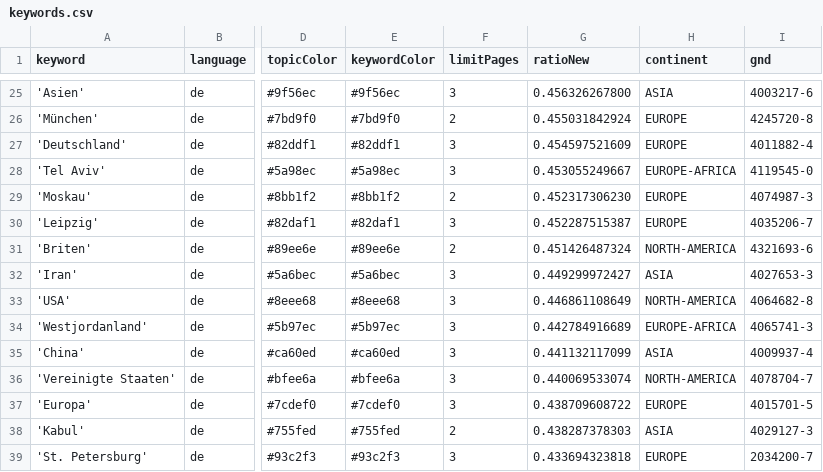
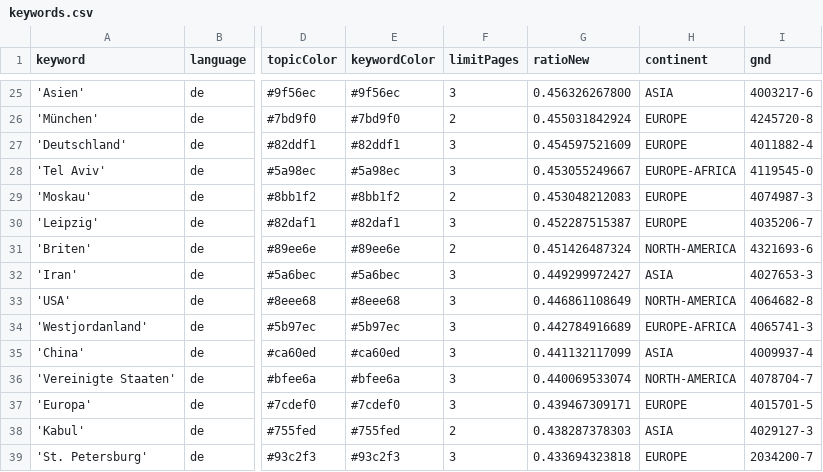
Before and after one commit to mizilett-news/ortsFluesterer, a CSV file: keywords.csv, drawn as a sheet; only a part is shown, gaps mark what is left out; the diff covers the shown part only; the diff names each change by its address in the sheet, - before the commit and + after, or states it on an @@ line.

```diff
--- a/keywords.csv
+++ b/keywords.csv
-G29 (ratioNew): 0.452317306230
+G29 (ratioNew): 0.453048212083
-G37 (ratioNew): 0.438709608722
+G37 (ratioNew): 0.439467309171
```
Also changed, not shown: 4 added rows and 4 removed rows elsewhere in this file, csv/news_2026_09.csv.
